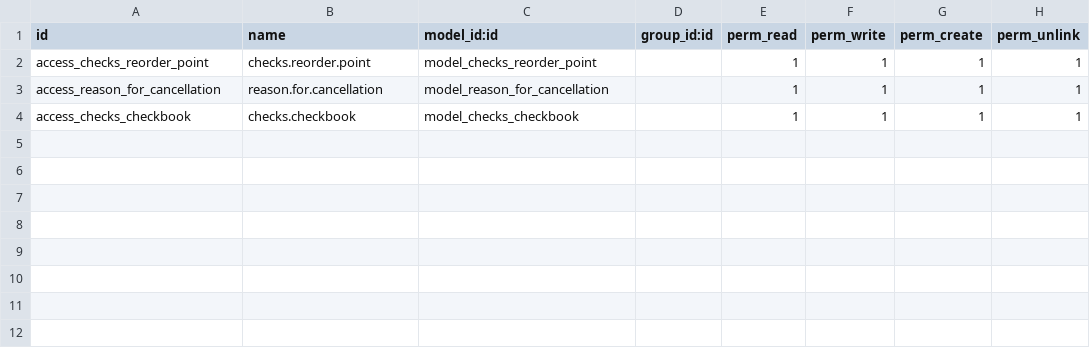
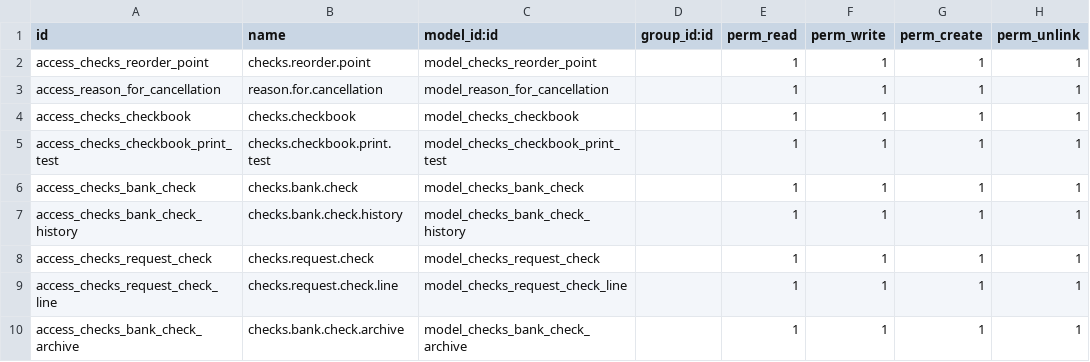
Before and after one commit to xmarts/control_cheques_unam, a CSV file: control_cheques/security/ir.model.access.csv, drawn as a sheet; the diff names each change by its address in the sheet, - before the commit and + after, or states it on an @@ line.

```diff
--- a/control_cheques/security/ir.model.access.csv
+++ b/control_cheques/security/ir.model.access.csv
+row 5: access_checks_checkbook_print_test | checks.checkbook.print.test | model_checks_checkbook_print_test |  | 1 | 1 | 1 | 1
+row 6: access_checks_bank_check | checks.bank.check | model_checks_bank_check |  | 1 | 1 | 1 | 1
+row 7: access_checks_bank_check_history | checks.bank.check.history | model_checks_bank_check_history |  | 1 | 1 | 1 | 1
+row 8: access_checks_request_check | checks.request.check | model_checks_request_check |  | 1 | 1 | 1 | 1
+row 9: access_checks_request_check_line | checks.request.check.line | model_checks_request_check_line |  | 1 | 1 | 1 | 1
+row 10: access_checks_bank_check_archive | checks.bank.check.archive | model_checks_bank_check_archive |  | 1 | 1 | 1 | 1
```
Also changed, not shown: 4 other files.
